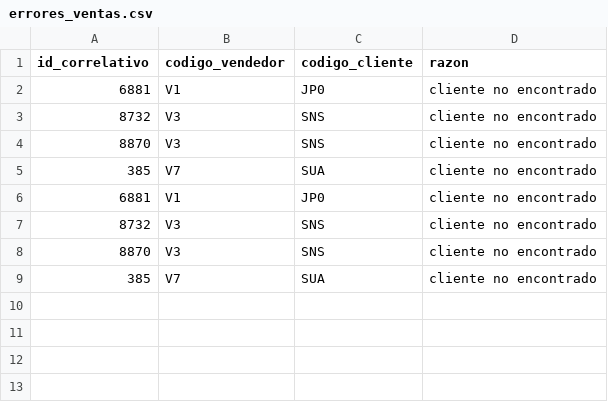
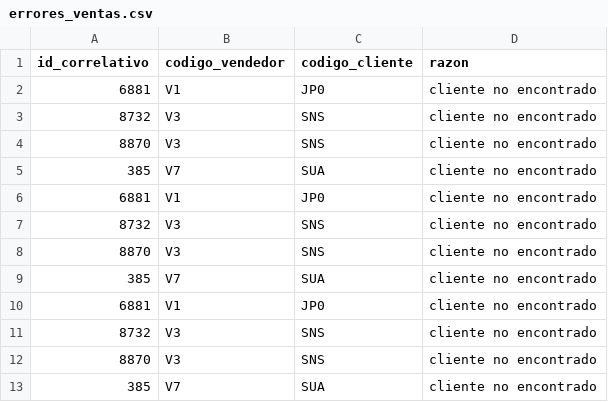
Before and after one commit to Jose20025/tesis-reing, a CSV file: etl-python/errores_ventas.csv, drawn as a sheet; the diff names each change by its address in the sheet, - before the commit and + after, or states it on an @@ line.

Commit message:
Fix: Update errores_ventas.csv with additional error entries and update binary file for pagos.py

```diff
--- a/etl-python/errores_ventas.csv
+++ b/etl-python/errores_ventas.csv
+row 10: 6881 | V1 | JP0 | cliente no encontrado
+row 11: 8732 | V3 | SNS | cliente no encontrado
+row 12: 8870 | V3 | SNS | cliente no encontrado
+row 13: 385 | V7 | SUA | cliente no encontrado
```
Also changed, not shown: etl-python/errores_detalle_compras.csv, 1 other file.
